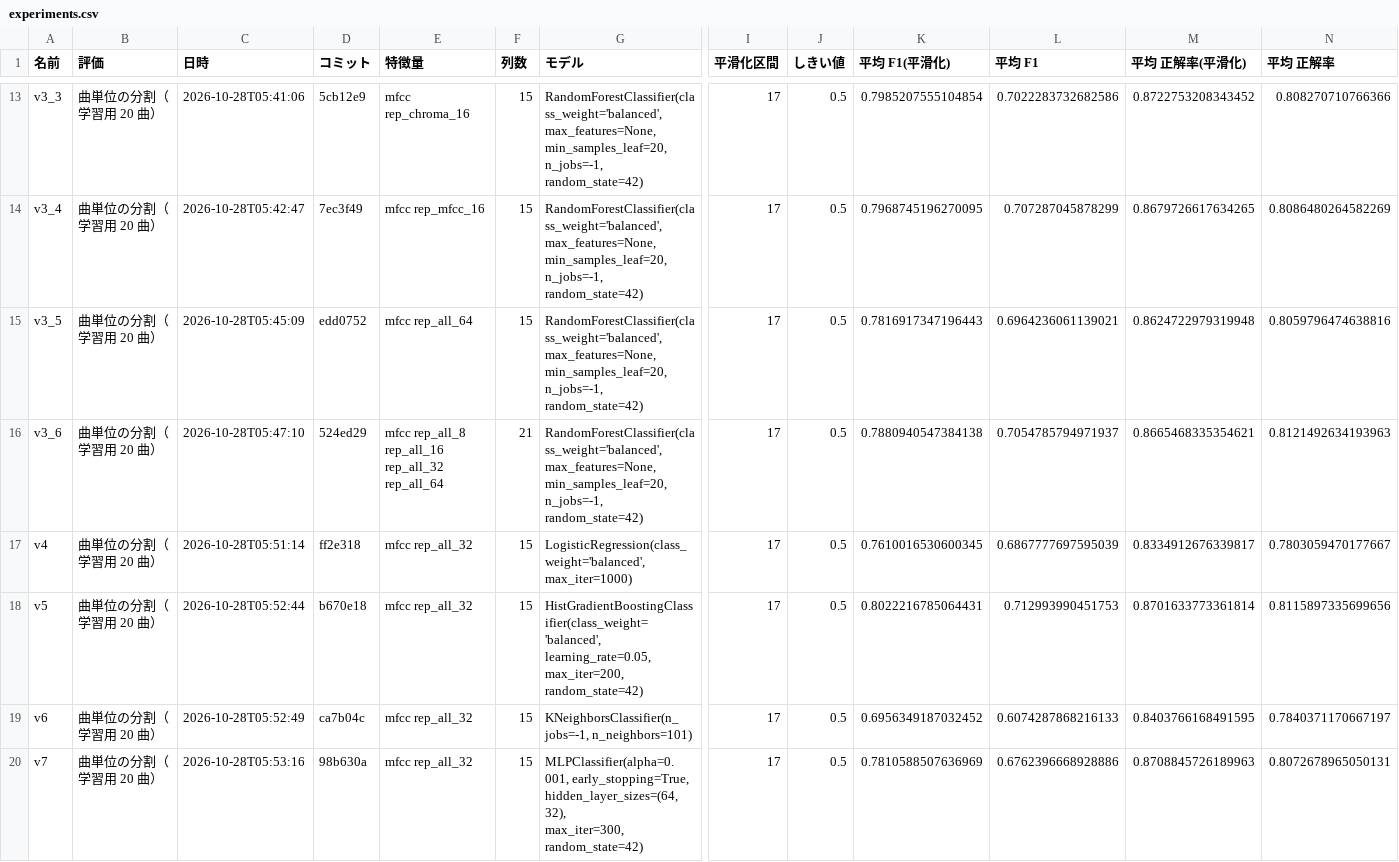
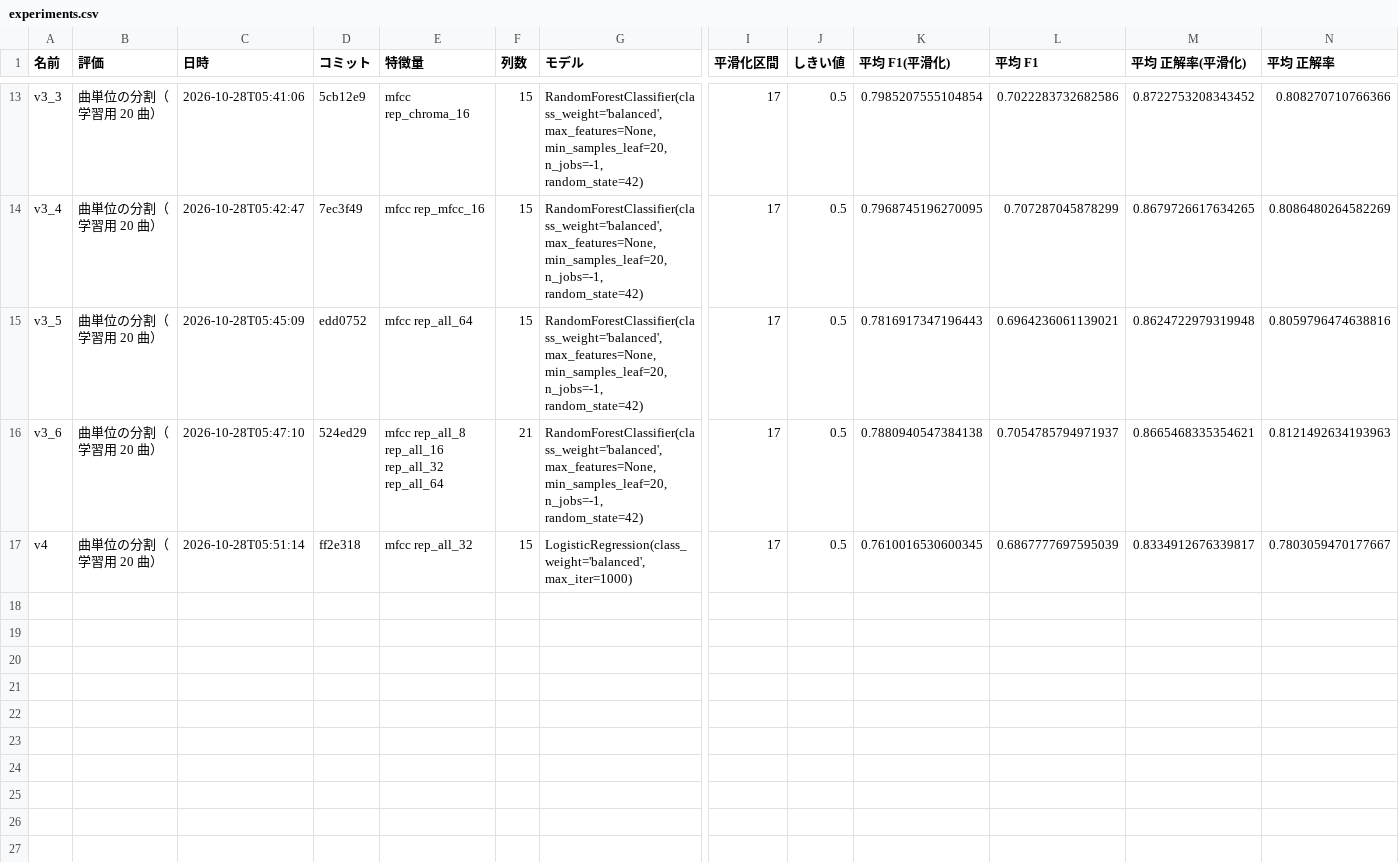
Before and after one commit to Elmer177/sabi_model, a CSV file: results/experiments.csv, drawn as a sheet; only a part is shown, gaps mark what is left out; rows hold the shown columns only; ↵ is a line break in a cell; the diff names each change by its address in the sheet, - before the commit and + after, or states it on an @@ line.

```diff
--- a/results/experiments.csv
+++ b/results/experiments.csv
-row 18: v5 | 曲単位の分割（学習用 20 曲） | 2026-10-28T05:52:44 | b670e18 | mfcc rep_all_32 | 15 | HistGradientBoostingClassifier(class_weight='balanced', learning_rate=0.05, ↵ max_iter=200, random_state=42) | 17 | 0.5 | 0.8022216785064431 | 0.712993990451753 | 0.8701633773361814 | 0.8115897335699656
-row 19: v6 | 曲単位の分割（学習用 20 曲） | 2026-10-28T05:52:49 | ca7b04c | mfcc rep_all_32 | 15 | KNeighborsClassifier(n_jobs=-1, n_neighbors=101) | 17 | 0.5 | 0.6956349187032452 | 0.6074287868216133 | 0.8403766168491595 | 0.7840371170667197
-row 20: v7 | 曲単位の分割（学習用 20 曲） | 2026-10-28T05:53:16 | 98b630a | mfcc rep_all_32 | 15 | MLPClassifier(alpha=0.001, early_stopping=True, hidden_layer_sizes=(64, 32), ↵ max_iter=300, random_state=42) | 17 | 0.5 | 0.7810588507636969 | 0.6762396668928886 | 0.8708845726189963 | 0.8072678965050131
```
Also changed, not shown: results/comparison.csv, 7 other files.
